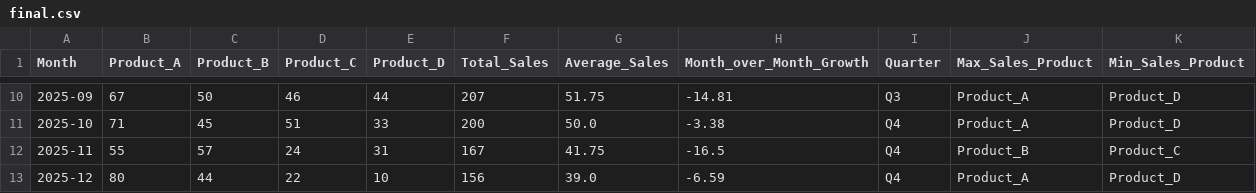
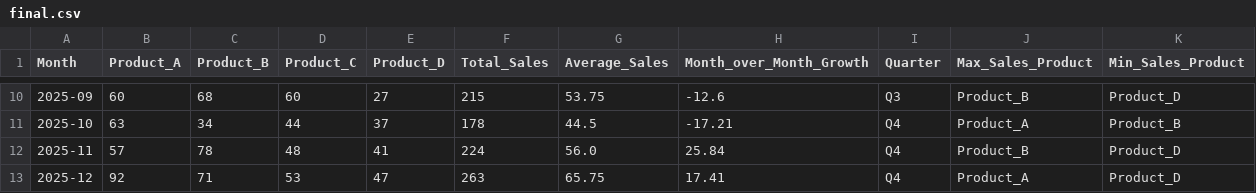
Before and after one commit to r5yan/Project_sales, a CSV file: data/final.csv, drawn as a sheet; only a part is shown, gaps mark what is left out; the diff covers the shown part only.

```diff
--- a/data/final.csv
+++ b/data/final.csv
@@ -10,4 +10,4 @@ Month,Product_A,Product_B,Product_C,Product_D,Total_Sales,Average_Sales,Month_ov
-2025-09,67,50,46,44,207,51.75,-14.81,Q3,Product_A,Product_D
-2025-10,71,45,51,33,200,50.0,-3.38,Q4,Product_A,Product_D
-2025-11,55,57,24,31,167,41.75,-16.5,Q4,Product_B,Product_C
-2025-12,80,44,22,10,156,39.0,-6.59,Q4,Product_A,Product_D
+2025-09,60,68,60,27,215,53.75,-12.6,Q3,Product_B,Product_D
+2025-10,63,34,44,37,178,44.5,-17.21,Q4,Product_A,Product_B
+2025-11,57,78,48,41,224,56.0,25.84,Q4,Product_B,Product_D
+2025-12,92,71,53,47,263,65.75,17.41,Q4,Product_A,Product_D
```
Also changed, not shown: 61 edited cells elsewhere in this file, data/initial.csv, data/output.csv, 1 other file.
